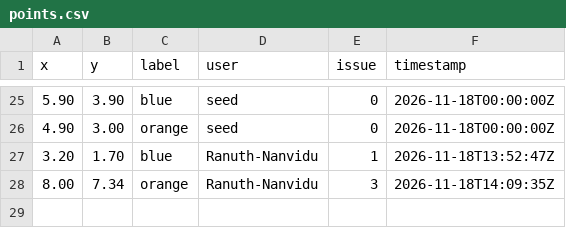
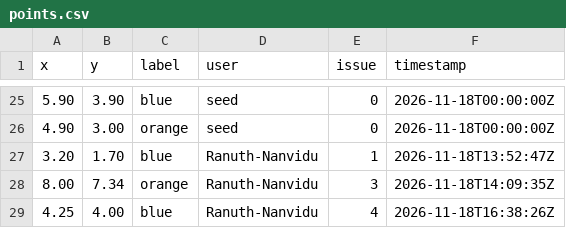
Before and after one commit to Ranuth-Nanvidu/Ranuth-Nanvidu, a CSV file: data/points.csv, drawn as a sheet; only a part is shown, gaps mark what is left out.

```diff
--- a/data/points.csv
+++ b/data/points.csv
@@ -28 +28,2 @@ x,y,label,user,issue,timestamp
 8.00,7.34,orange,Ranuth-Nanvidu,3,2026-11-18T14:09:35Z
+4.25,4.00,blue,Ranuth-Nanvidu,4,2026-11-18T16:38:26Z
```
Also changed, not shown: 3 other files.
